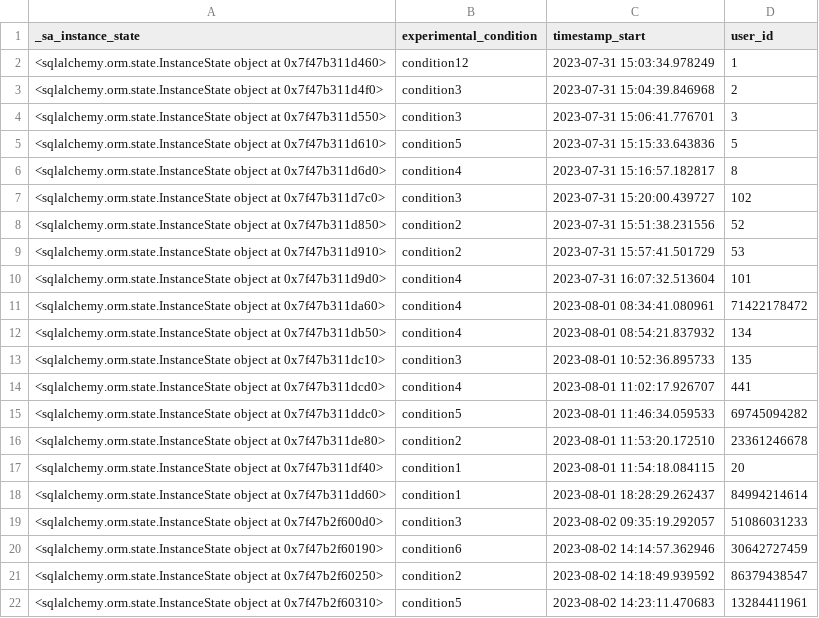
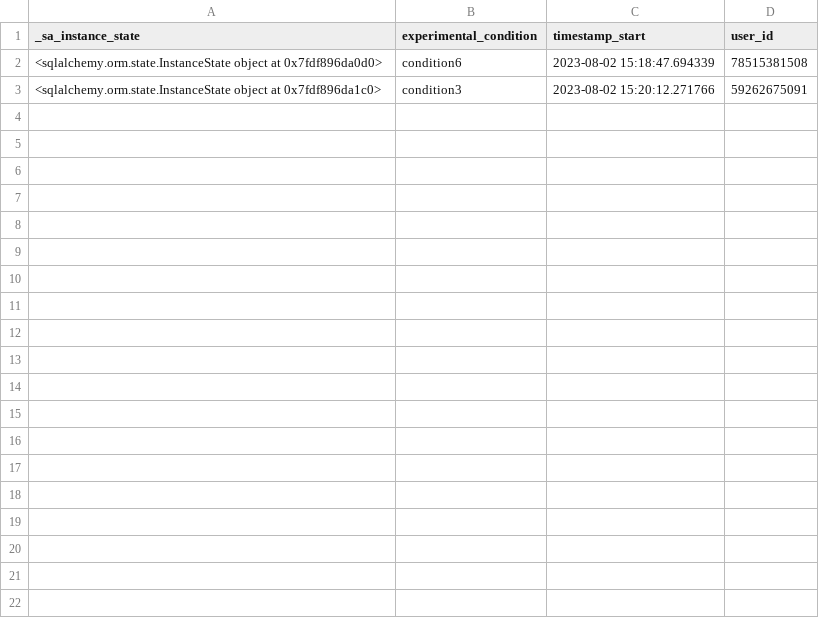
Before and after one commit to nickma101/NewsWebsite, a CSV file: backend/<class 'app.database.Users'>_output.csv, drawn as a sheet.

```diff
--- a/backend/<class 'app.database.Users'>_output.csv
+++ b/backend/<class 'app.database.Users'>_output.csv
@@ -1,22 +1,3 @@
 _sa_instance_state, experimental_condition, timestamp_start, user_id
-"<sqlalchemy.orm.state.InstanceState object at 0x7f47b311d460>","condition12","2023-07-31 15:03:34.978249","1",
-"<sqlalchemy.orm.state.InstanceState object at 0x7f47b311d4f0>","condition3","2023-07-31 15:04:39.846968","2",
-"<sqlalchemy.orm.state.InstanceState object at 0x7f47b311d550>","condition3","2023-07-31 15:06:41.776701","3",
-"<sqlalchemy.orm.state.InstanceState object at 0x7f47b311d610>","condition5","2023-07-31 15:15:33.643836","5",
-"<sqlalchemy.orm.state.InstanceState object at 0x7f47b311d6d0>","condition4","2023-07-31 15:16:57.182817","8",
-"<sqlalchemy.orm.state.InstanceState object at 0x7f47b311d7c0>","condition3","2023-07-31 15:20:00.439727","102",
-"<sqlalchemy.orm.state.InstanceState object at 0x7f47b311d850>","condition2","2023-07-31 15:51:38.231556","52",
-"<sqlalchemy.orm.state.InstanceState object at 0x7f47b311d910>","condition2","2023-07-31 15:57:41.501729","53",
-"<sqlalchemy.orm.state.InstanceState object at 0x7f47b311d9d0>","condition4","2023-07-31 16:07:32.513604","101",
-"<sqlalchemy.orm.state.InstanceState object at 0x7f47b311da60>","condition4","2023-08-01 08:34:41.080961","71422178472",
-"<sqlalchemy.orm.state.InstanceState object at 0x7f47b311db50>","condition4","2023-08-01 08:54:21.837932","134",
-"<sqlalchemy.orm.state.InstanceState object at 0x7f47b311dc10>","condition3","2023-08-01 10:52:36.895733","135",
-"<sqlalchemy.orm.state.InstanceState object at 0x7f47b311dcd0>","condition4","2023-08-01 11:02:17.926707","441",
-"<sqlalchemy.orm.state.InstanceState object at 0x7f47b311ddc0>","condition5","2023-08-01 11:46:34.059533","69745094282",
-"<sqlalchemy.orm.state.InstanceState object at 0x7f47b311de80>","condition2","2023-08-01 11:53:20.172510","23361246678",
-"<sqlalchemy.orm.state.InstanceState object at 0x7f47b311df40>","condition1","2023-08-01 11:54:18.084115","20",
-"<sqlalchemy.orm.state.InstanceState object at 0x7f47b311dd60>","condition1","2023-08-01 18:28:29.262437","84994214614",
-"<sqlalchemy.orm.state.InstanceState object at 0x7f47b2f600d0>","condition3","2023-08-02 09:35:19.292057","51086031233",
-"<sqlalchemy.orm.state.InstanceState object at 0x7f47b2f60190>","condition6","2023-08-02 14:14:57.362946","30642727459",
-"<sqlalchemy.orm.state.InstanceState object at 0x7f47b2f60250>","condition2","2023-08-02 14:18:49.939592","86379438547",
-"<sqlalchemy.orm.state.InstanceState object at 0x7f47b2f60310>","condition5","2023-08-02 14:23:11.470683","13284411961",
+"<sqlalchemy.orm.state.InstanceState object at 0x7fdf896da0d0>","condition6","2023-08-02 15:18:47.694339","78515381508",
+"<sqlalchemy.orm.state.InstanceState object at 0x7fdf896da1c0>","condition3","2023-08-02 15:20:12.271766","59262675091",
```
Also changed, not shown: 4 other files.
